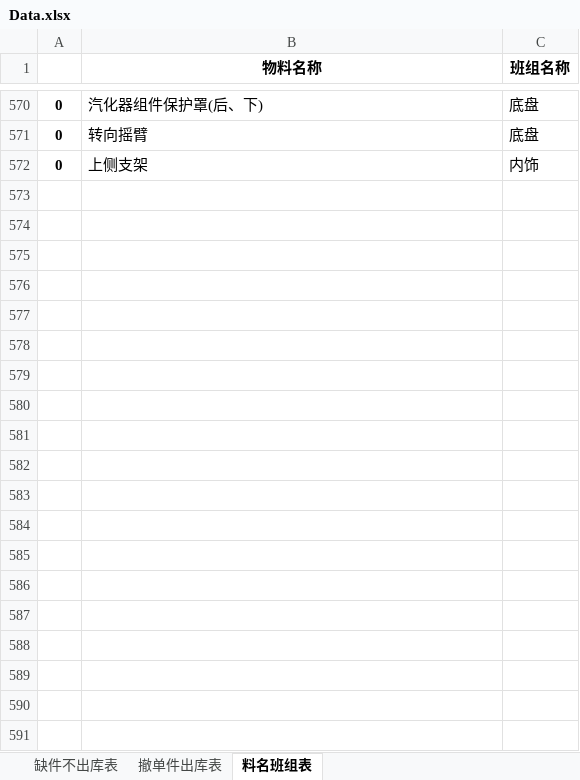
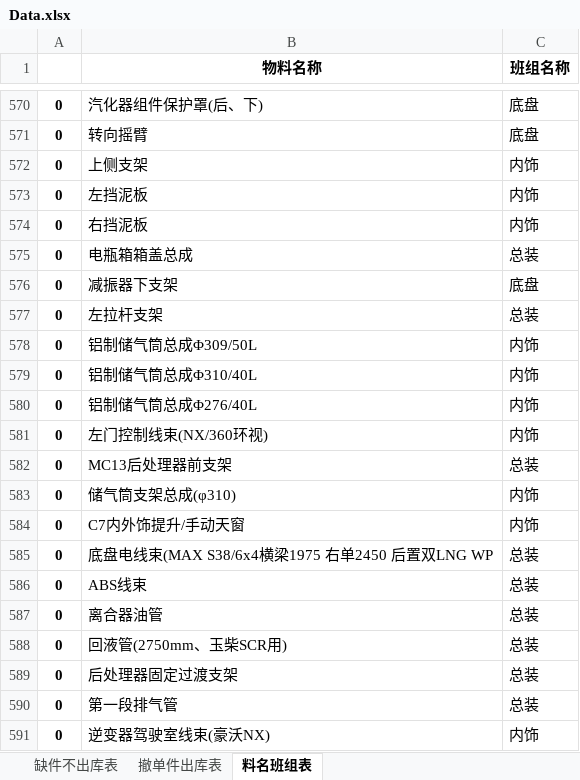
Before and after one commit to GuoBaoqi/Work-Chinapost, an Excel workbook: data/Data.xlsx, sheet 料名班组表, drawn as a sheet; only a part is shown, gaps mark what is left out; values as stored, in another font and other column widths than the file's, no borders; the diff covers the shown part only; the diff names each change by its address in the sheet, - before the commit and + after, or states it on an @@ line.

```diff
--- a/data/Data.xlsx (sheet 料名班组表)
+++ b/data/Data.xlsx (sheet 料名班组表)
+row 573: 0 | 左挡泥板 | 内饰
+row 574: 0 | 右挡泥板 | 内饰
+row 575: 0 | 电瓶箱箱盖总成 | 总装
+row 576: 0 | 减振器下支架 | 底盘
+row 577: 0 | 左拉杆支架 | 总装
+row 578: 0 | 铝制储气筒总成Φ309/50L | 内饰
+row 579: 0 | 铝制储气筒总成Φ310/40L | 内饰
+row 580: 0 | 铝制储气筒总成Φ276/40L | 内饰
+row 581: 0 | 左门控制线束(NX/360环视) | 内饰
+row 582: 0 | MC13后处理器前支架 | 总装
+row 583: 0 | 储气筒支架总成(φ310) | 内饰
+row 584: 0 | C7内外饰提升/手动天窗 | 内饰
+row 585: 0 | 底盘电线束(MAX S38/6x4横梁1975 右单2450 后置双LNG WP | 总装
+row 586: 0 | ABS线束 | 总装
+row 587: 0 | 离合器油管 | 总装
+row 588: 0 | 回液管(2750mm、玉柴SCR用) | 总装
+row 589: 0 | 后处理器固定过渡支架 | 总装
+row 590: 0 | 第一段排气管 | 总装
+row 591: 0 | 逆变器驾驶室线束(豪沃NX) | 内饰
```
Also changed, not shown: 15 added rows and 1 edited cell elsewhere in this sheet, sheet 撤单件出库表, sheet 缺件不出库表, data/Config.xlsx, 1 other file.
